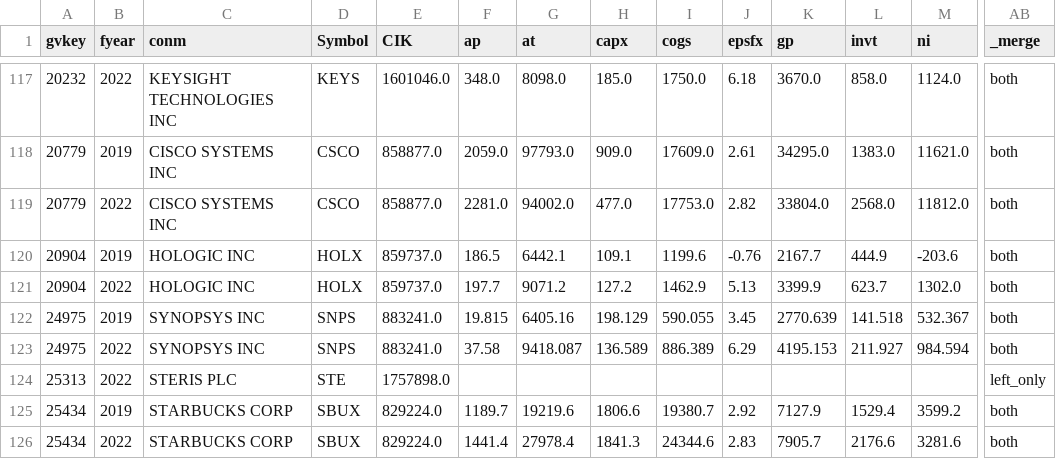
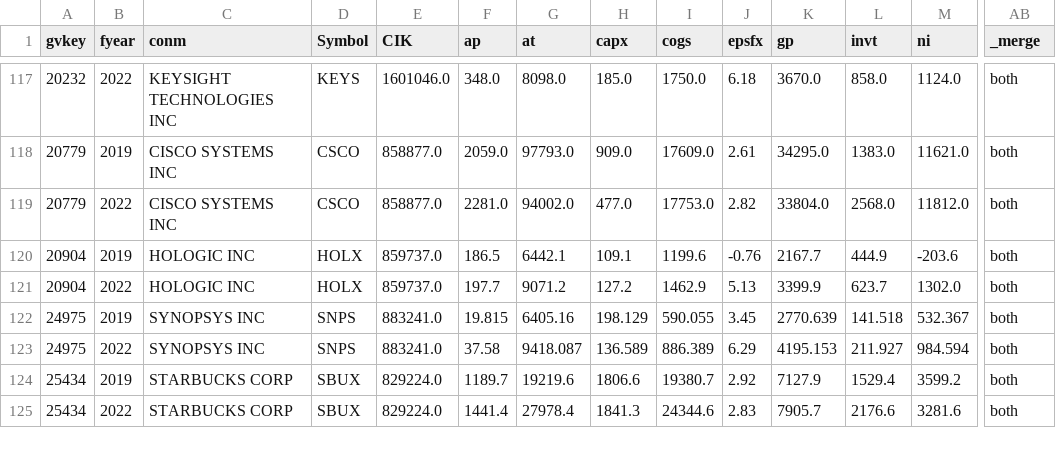
Before and after one commit to JerseyK/Final-Project_Sunset, a CSV file: outputs/accounting_final.csv, drawn as a sheet; only a part is shown, gaps mark what is left out; rows hold the shown columns only; the diff names each change by its address in the sheet, - before the commit and + after, or states it on an @@ line.

```diff
--- a/outputs/accounting_final.csv
+++ b/outputs/accounting_final.csv
-row 124: 25313 | 2022 | STERIS PLC | STE | 1757898.0 |  |  |  |  |  |  |  |  | left_only
```
Also changed, not shown: outputs/compustat_final.csv, 1 other file.
